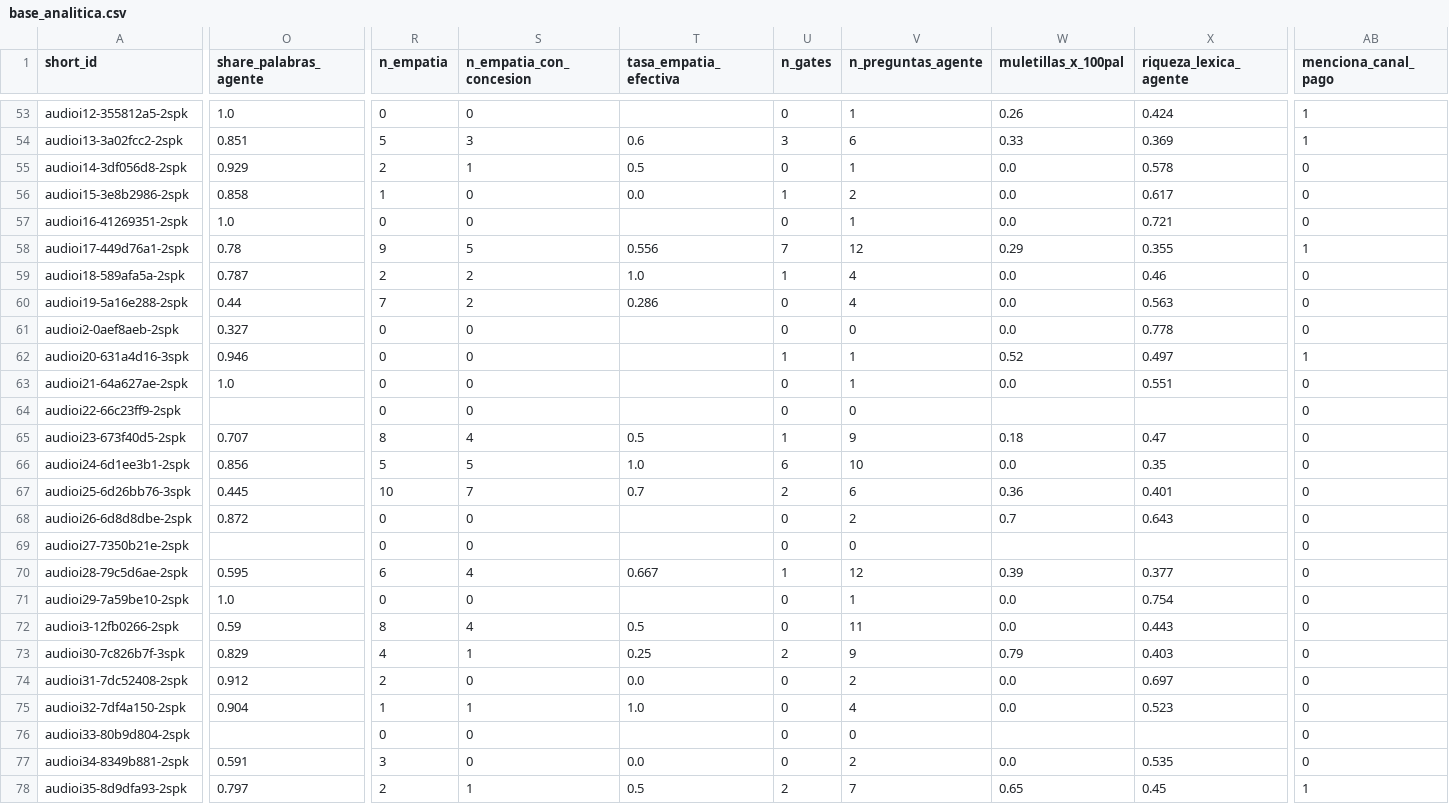
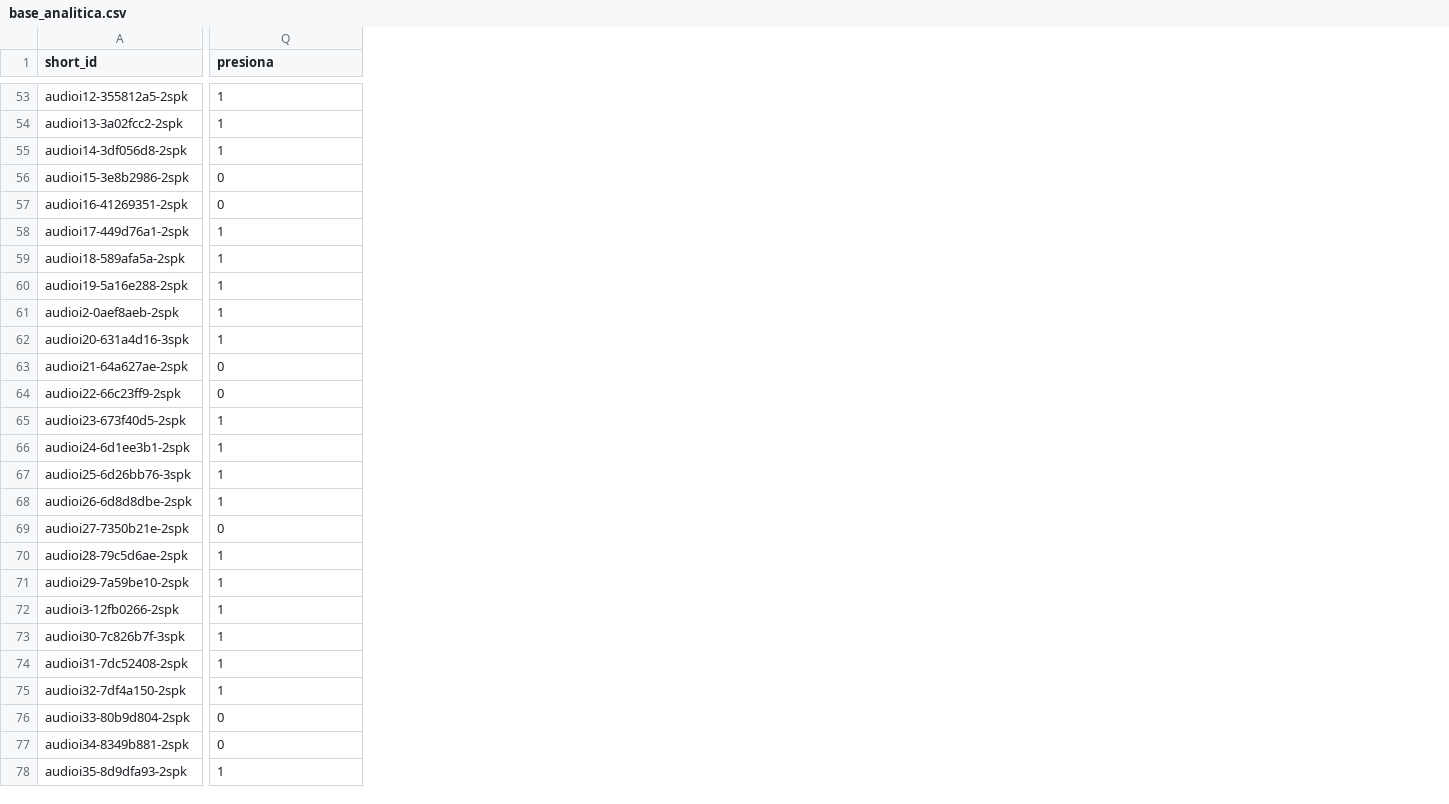
Before and after one commit to andreschaparr0/prueba_crecere, a CSV file: Base analitica/base_analitica.csv, drawn as a sheet; only a part is shown, gaps mark what is left out; removed rows and columns are numbered as before the commit, all else as after; the diff covers the shown part only; the diff names each change by its address in the sheet, - before the commit and + after, or states it on an @@ line.

Commit message:
Reducir a 4 hipotesis: H1, H2, H6->H3, H7->H4
Se descartan las hipotesis que dependian solo de detectar palabras sueltas sin
verificar el sentido de la frase (empatia, permisos, canal de pago): es un metodo
poco robusto porque el mismo patron puede aparecer con un significado distinto
al que se busca medir.

Quedan 4, todas apoyadas en tiempos, metadatos o patrones de texto mas especificos:
- H1: latencia de respuesta (la IA responde ~7x mas lento)
- H2: presion legal/urgencia (antes H2, sin cambios)
- H3: protocolo de apertura, se identifica y verifica identidad (antes H6)
- H4: auditabilidad via diarizacion (antes H7)

- Scripts/base_analitica.ipynb: recorta de 37 a 23 variables, quita empatia,
  gates, time-to-offer, canal de pago y objeciones lexicas. Validado, corre
  igual y produce los mismos numeros para las 4 hipotesis que se mantienen.
- informe.tex: tabla de hipotesis actualizada a H1-H4.
- NOTAS.md: tabla de resultados recortada a H1-H4, con las hipotesis
  descartadas documentadas aparte como referencia.

```diff
--- a/Base analitica/base_analitica.csv
+++ b/Base analitica/base_analitica.csv
-column O (share_palabras_agente), rows 53-78: 1.0 | 0.851 | 0.929 | 0.858 | 1.0 | 0.78 | 0.787 | 0.44 | 0.327 | 0.946 | 1.0 |  | 0.707 | 0.856 | 0.445 | 0.872 |  | 0.595 | 1.0 | 0.59 | 0.829 | 0.912 | 0.904 |  | 0.591 | 0.797
-column R (n_empatia), rows 53-78: 0 | 5 | 2 | 1 | 0 | 9 | 2 | 7 | 0 | 0 | 0 | 0 | 8 | 5 | 10 | 0 | 0 | 6 | 0 | 8 | 4 | 2 | 1 | 0 | 3 | 2
-column S (n_empatia_con_concesion), rows 53-78: 0 | 3 | 1 | 0 | 0 | 5 | 2 | 2 | 0 | 0 | 0 | 0 | 4 | 5 | 7 | 0 | 0 | 4 | 0 | 4 | 1 | 0 | 1 | 0 | 0 | 1
-column T (tasa_empatia_efectiva), rows 54-78: 0.6 | 0.5 | 0.0 |  | 0.556 | 1.0 | 0.286 |  |  |  |  | 0.5 | 1.0 | 0.7 |  |  | 0.667 |  | 0.5 | 0.25 | 0.0 | 1.0 |  | 0.0 | 0.5
-column U (n_gates), rows 53-78: 0 | 3 | 0 | 1 | 0 | 7 | 1 | 0 | 0 | 1 | 0 | 0 | 1 | 6 | 2 | 0 | 0 | 1 | 0 | 0 | 2 | 0 | 0 | 0 | 0 | 2
-column V (n_preguntas_agente), rows 53-78: 1 | 6 | 1 | 2 | 1 | 12 | 4 | 4 | 0 | 1 | 1 | 0 | 9 | 10 | 6 | 2 | 0 | 12 | 1 | 11 | 9 | 2 | 4 | 0 | 2 | 7
-column W (muletillas_x_100pal), rows 53-78: 0.26 | 0.33 | 0.0 | 0.0 | 0.0 | 0.29 | 0.0 | 0.0 | 0.0 | 0.52 | 0.0 |  | 0.18 | 0.0 | 0.36 | 0.7 |  | 0.39 | 0.0 | 0.0 | 0.79 | 0.0 | 0.0 |  | 0.0 | 0.65
-column X (riqueza_lexica_agente), rows 53-78: 0.424 | 0.369 | 0.578 | 0.617 | 0.721 | 0.355 | 0.46 | 0.563 | 0.778 | 0.497 | 0.551 |  | 0.47 | 0.35 | 0.401 | 0.643 |  | 0.377 | 0.754 | 0.443 | 0.403 | 0.697 | 0.523 |  | 0.535 | 0.45
-Q1: menciona_canal_pago
+Q1: presiona
-Q55 (presiona): 0
+Q55 (presiona): 1
-Q59:Q61 (presiona): 0
+Q59:Q61 (presiona): 1
-Q65:Q68 (presiona): 0
+Q65:Q68 (presiona): 1
-Q70:Q75 (presiona): 0
+Q70:Q75 (presiona): 1
```
Also changed, not shown: 6 removed columns and 32 edited cells elsewhere in this file, 3 other files.
